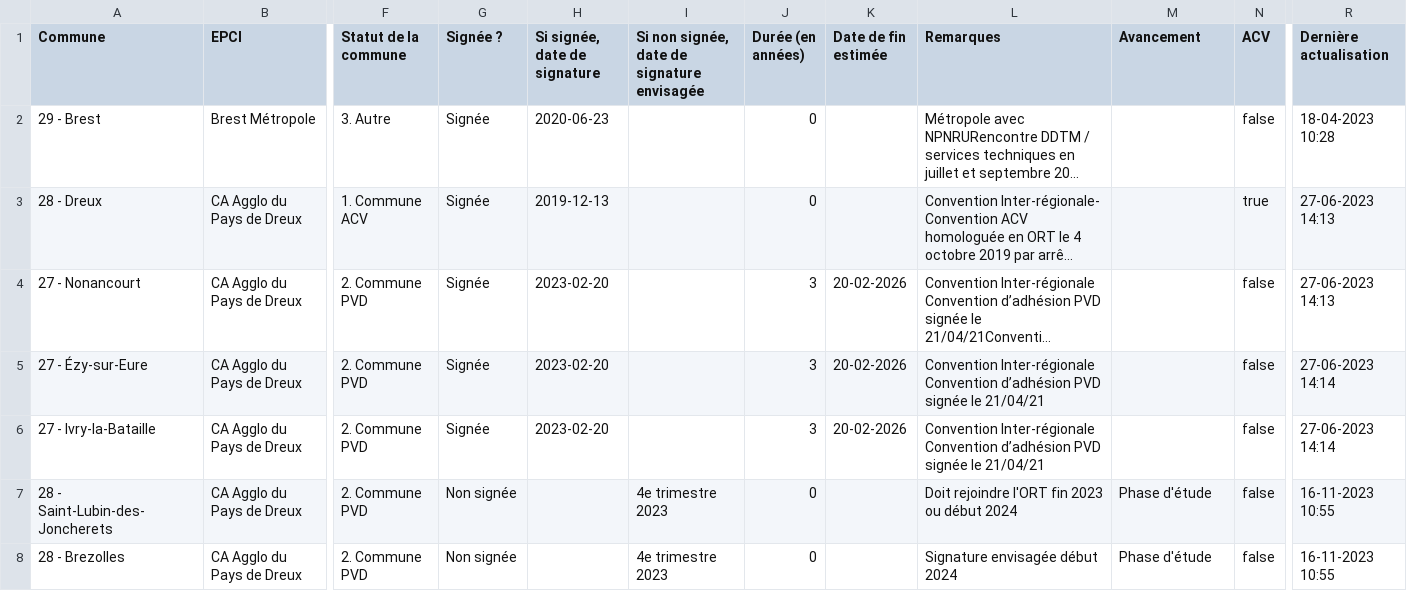
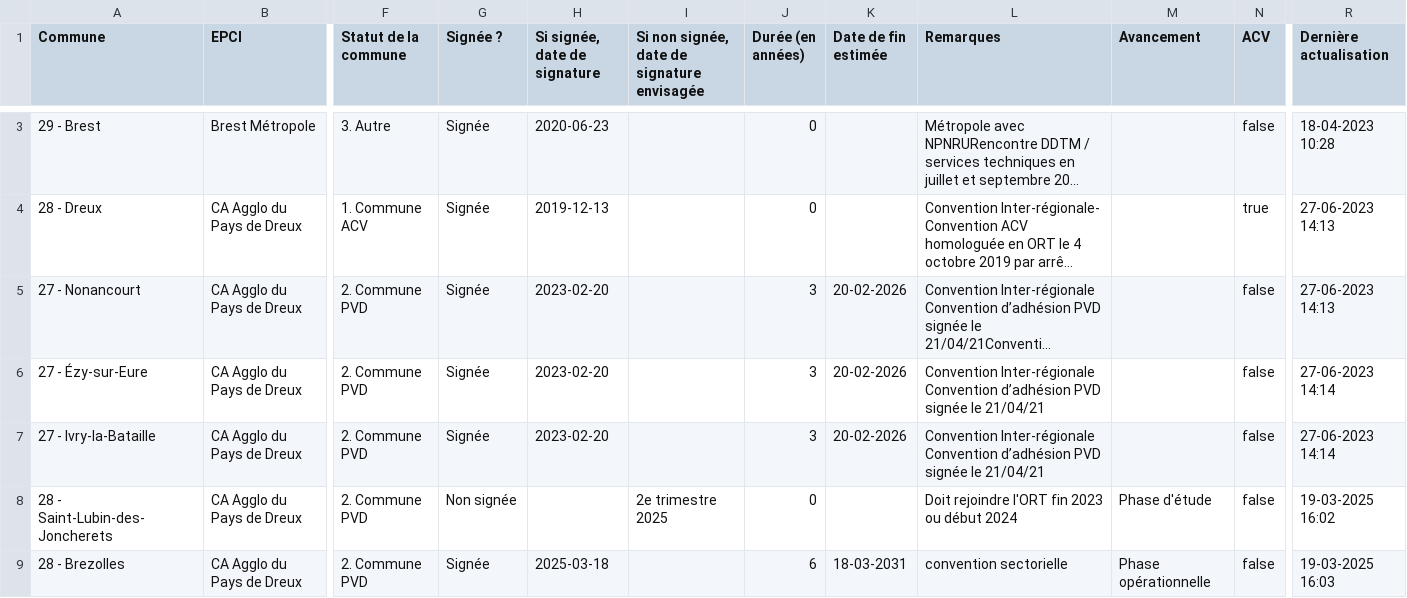
Before and after one commit to betagouv/reno, a CSV file: data/ort.csv, drawn as a sheet; only a part is shown, gaps mark what is left out; long unchanged cells end in …; addresses are those after the commit; the diff covers the shown part only; the diff names each change by its address in the sheet, - before the commit and + after, or states it on an @@ line.

Commit message:
MAJ fichier ORT

```diff
--- a/data/ort.csv
+++ b/data/ort.csv
-I8: 4e trimestre 2023
+I8: 2e trimestre 2025
-R8 (Dernière actualisation): 16-11-2023 10:55
+R8 (Dernière actualisation): 19-03-2025 16:02
-G9 (Signée ?): Non signée
+G9 (Signée ?): Signée
-H9 (Si signée, date de signature): (empty)
+H9 (Si signée, date de signature): 2025-03-18
-I9: 4e trimestre 2023
+I9: (empty)
-J9 (Durée (en années)): 0
+J9 (Durée (en années)): 6
-K9 (Date de fin estimée): (empty)
+K9 (Date de fin estimée): 18-03-2031
-L9 (Remarques): Signature envisagée début 2024
+L9 (Remarques): convention sectorielle
-M9 (Avancement): Phase d'étude
+M9 (Avancement): Phase opérationnelle
-R9 (Dernière actualisation): 16-11-2023 10:55
+R9 (Dernière actualisation): 19-03-2025 16:03
```
Also changed, not shown: 1 added row, 1 removed row and 59 edited cells elsewhere in this file.
